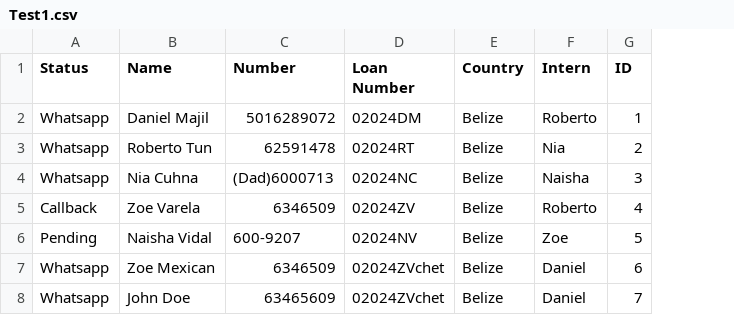
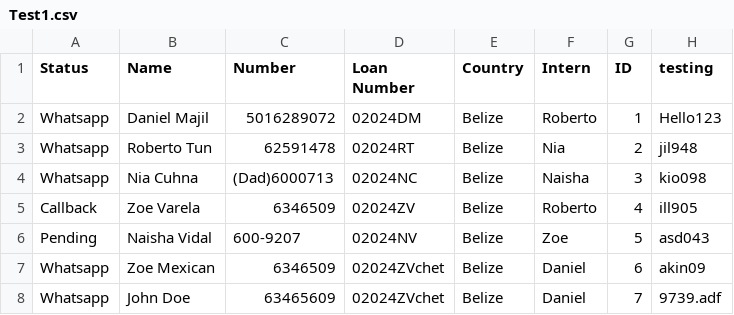
Before and after one commit to Roberto-Tun/whatsapp, a CSV file: Test1.csv, drawn as a sheet; the diff names each change by its address in the sheet, - before the commit and + after, or states it on an @@ line.

```diff
--- a/Test1.csv
+++ b/Test1.csv
+column H (testing), rows 2-8: Hello123 | jil948 | kio098 | ill905 | asd043 | akin09 | 9739.adf
```
Also changed, not shown: 9 other files.
